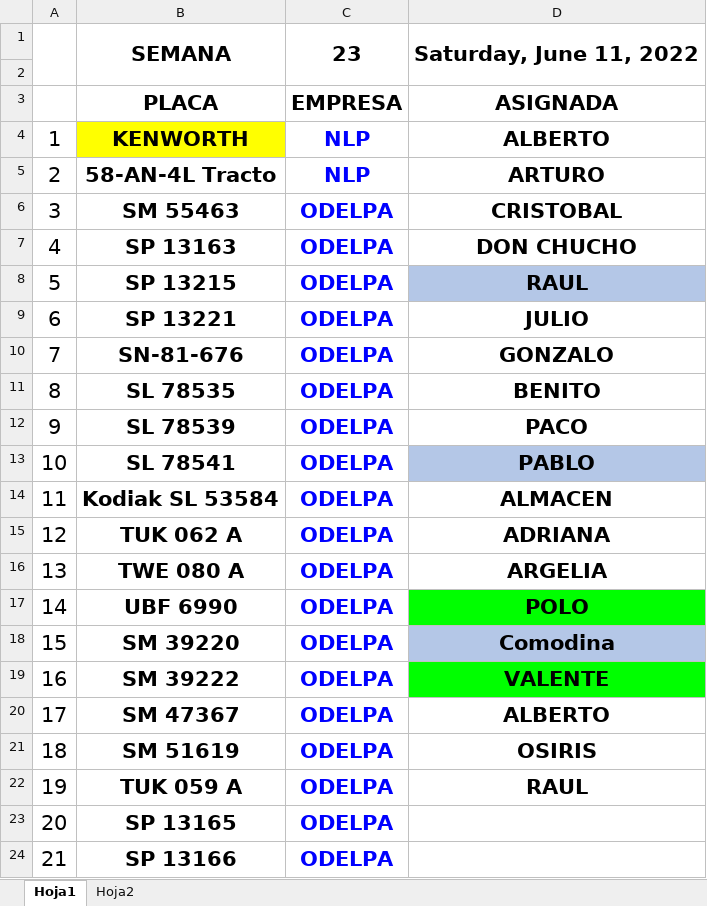
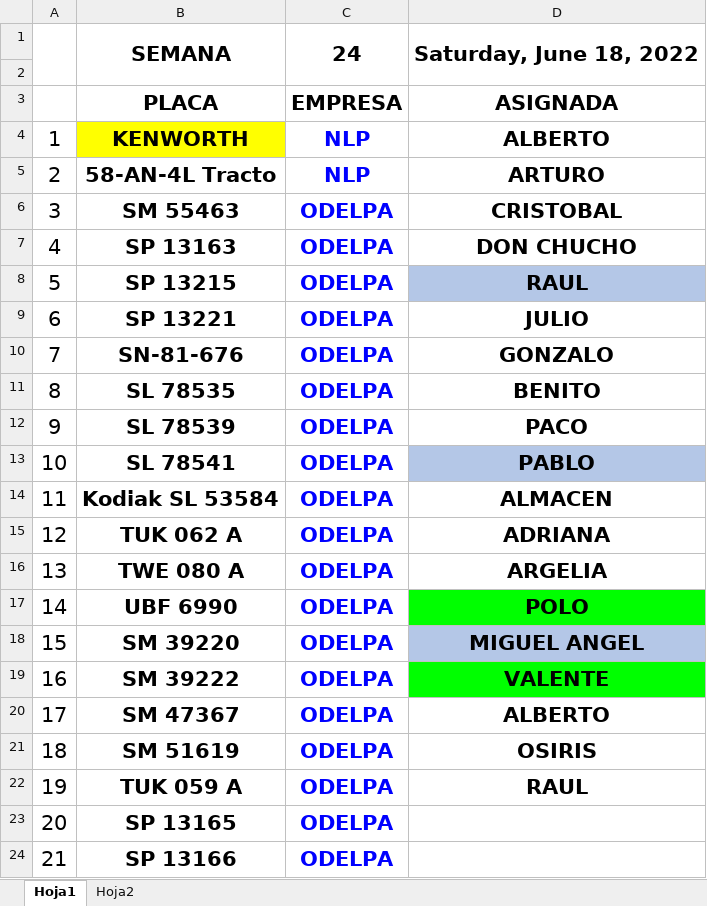
Before and after one commit to Hydra9999414/Cortes, an Excel workbook: kilometrajes.xlsx, sheet Hoja1, drawn as a sheet; values as stored, in another font and other column widths than the file's, no borders; the diff names each change by its address in the sheet, - before the commit and + after, or states it on an @@ line.

Commit message:
ok

```diff
--- a/kilometrajes.xlsx (sheet Hoja1)
+++ b/kilometrajes.xlsx (sheet Hoja1)
-C1: 23
+C1: 24
-D1: Saturday, June 11, 2022
+D1: Saturday, June 18, 2022
-D18: Comodina
+D18: MIGUEL ANGEL
```
